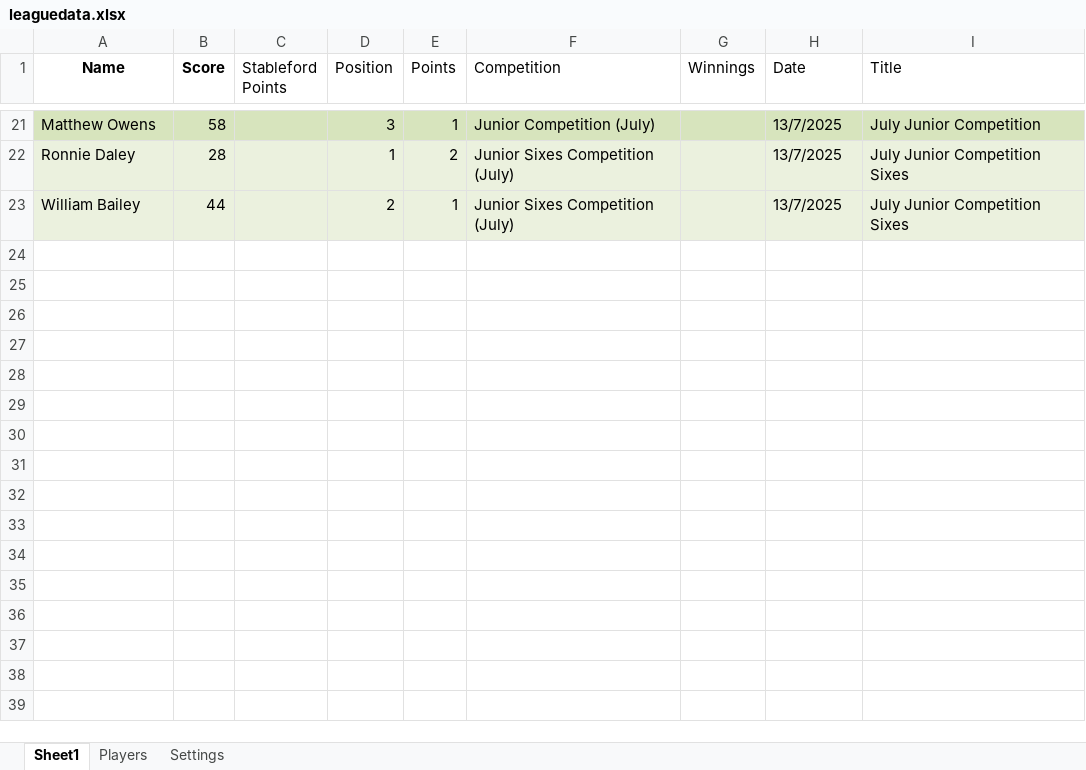
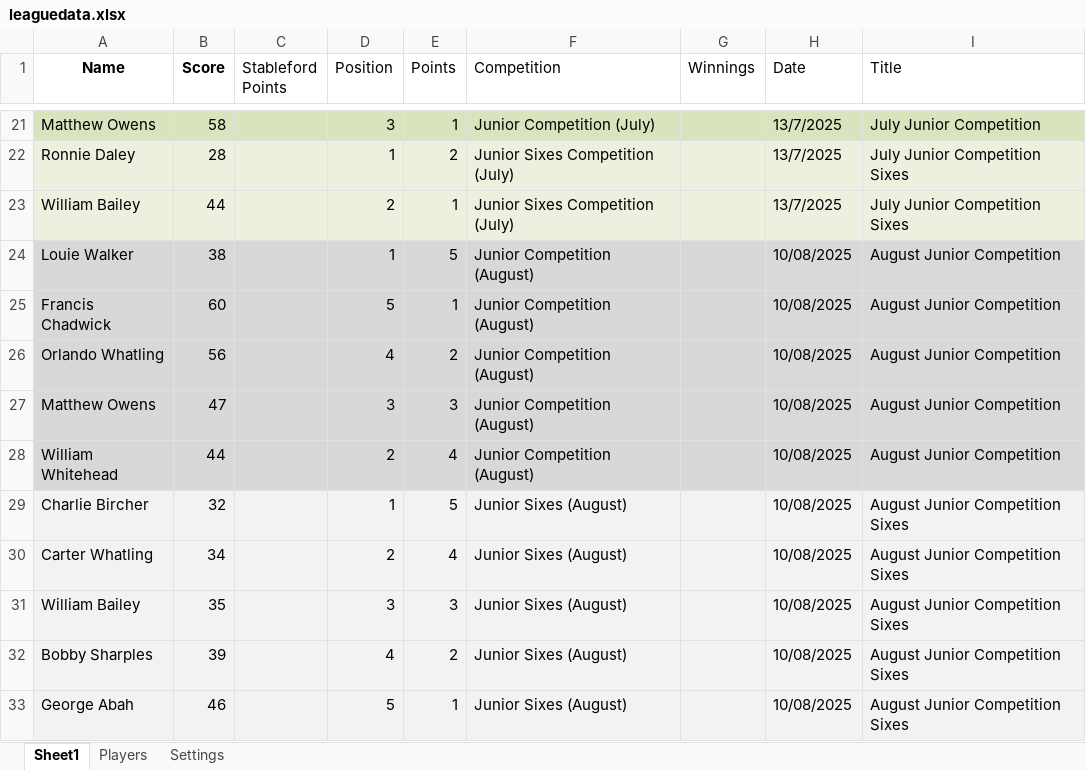
Before and after one commit to CMPtechnik/CheadleGolfAcademy, an Excel workbook: data/leaguedata.xlsx, sheet Sheet1, drawn as a sheet; only a part is shown, gaps mark what is left out; values as stored, in another font and other column widths than the file's, no borders; the diff names each change by its address in the sheet, - before the commit and + after, or states it on an @@ line.

Commit message:
August Comp

```diff
--- a/data/leaguedata.xlsx (sheet Sheet1)
+++ b/data/leaguedata.xlsx (sheet Sheet1)
+row 24: Louie Walker | 38 |  | 1 | 5 | Junior Competition (August) |  | 10/08/2025 | August Junior Competition
+row 25: Francis Chadwick | 60 |  | 5 | 1 | Junior Competition (August) |  | 10/08/2025 | August Junior Competition
+row 26: Orlando Whatling | 56 |  | 4 | 2 | Junior Competition (August) |  | 10/08/2025 | August Junior Competition
+row 27: Matthew Owens | 47 |  | 3 | 3 | Junior Competition (August) |  | 10/08/2025 | August Junior Competition
+row 28: William Whitehead | 44 |  | 2 | 4 | Junior Competition (August) |  | 10/08/2025 | August Junior Competition
+row 29: Charlie Bircher | 32 |  | 1 | 5 | Junior Sixes (August) |  | 10/08/2025 | August Junior Competition Sixes
+row 30: Carter Whatling | 34 |  | 2 | 4 | Junior Sixes (August) |  | 10/08/2025 | August Junior Competition Sixes
+row 31: William Bailey | 35 |  | 3 | 3 | Junior Sixes (August) |  | 10/08/2025 | August Junior Competition Sixes
+row 32: Bobby Sharples | 39 |  | 4 | 2 | Junior Sixes (August) |  | 10/08/2025 | August Junior Competition Sixes
+row 33: George Abah | 46 |  | 5 | 1 | Junior Sixes (August) |  | 10/08/2025 | August Junior Competition Sixes
```
Also changed, not shown: sheet Players, sheet Settings, 1 other file.
